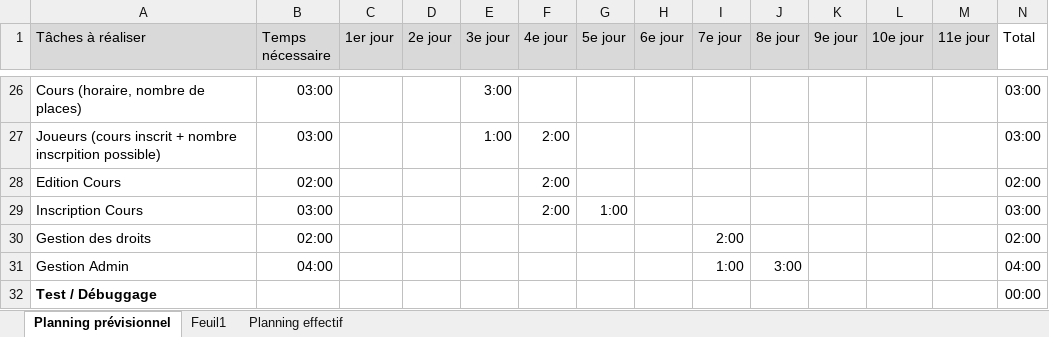
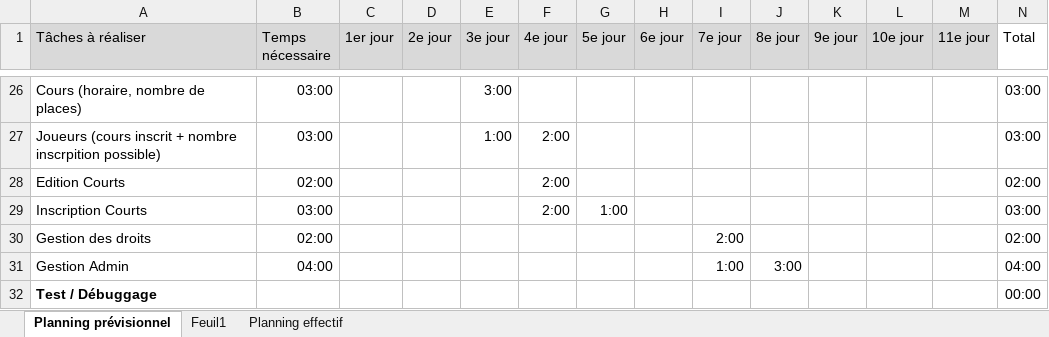
Before and after one commit to Deriveur1234/TPI, an Excel workbook: docs/analysis/Planification.xlsx, sheet Planning prévisionnel, drawn as a sheet; only a part is shown, gaps mark what is left out; values as stored, in another font and other column widths than the file's, no borders; conditional formats not drawn; the diff names each change by its address in the sheet, - before the commit and + after, or states it on an @@ line.

```diff
--- a/docs/analysis/Planification.xlsx (sheet Planning prévisionnel)
+++ b/docs/analysis/Planification.xlsx (sheet Planning prévisionnel)
-A28 (Tâches à réaliser): Edition Cours
+A28 (Tâches à réaliser): Edition Courts
-A29 (Tâches à réaliser): Inscription Cours
+A29 (Tâches à réaliser): Inscription Courts
```
Also changed, not shown: 11 other files.
